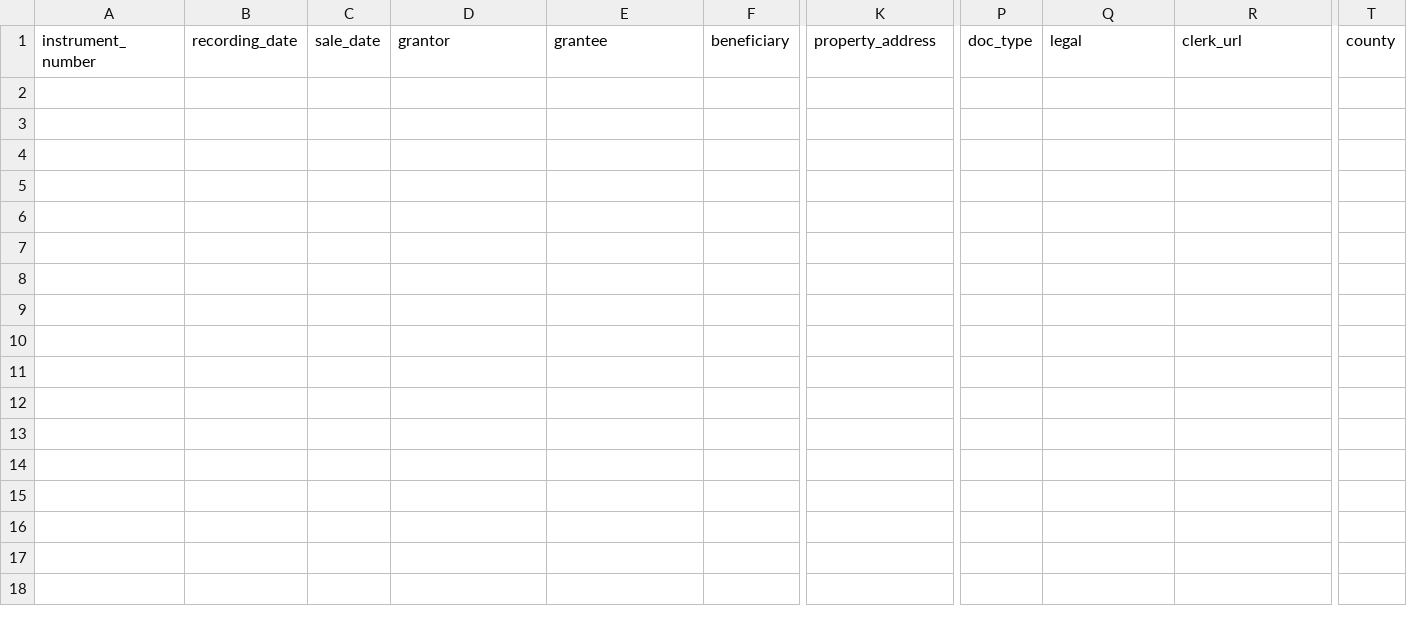
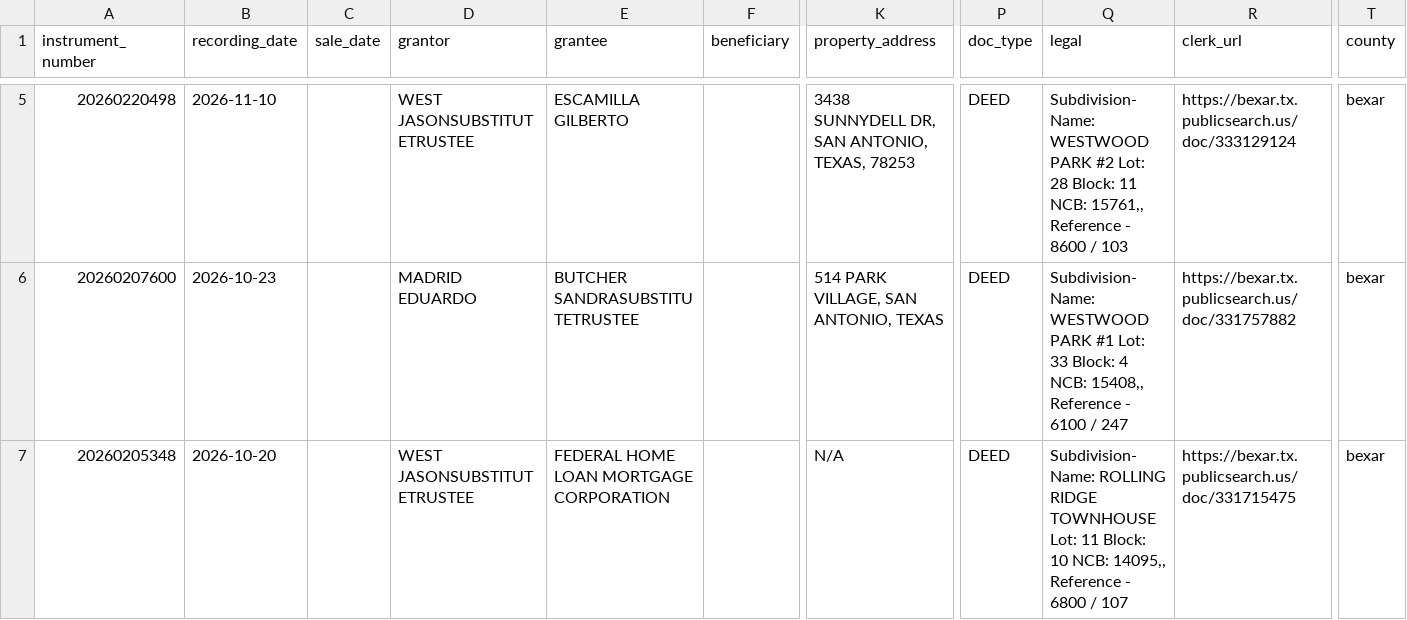
Before and after one commit to Sellmyhousefast247/Dallas-leads, a CSV file: data/trustee_deeds.csv, drawn as a sheet; only a part is shown, gaps mark what is left out; rows hold the shown columns only; the diff covers the shown part only; the diff names each change by its address in the sheet, - before the commit and + after, or states it on an @@ line.

```diff
--- a/data/trustee_deeds.csv
+++ b/data/trustee_deeds.csv
+row 5: 20260220498 | 2026-11-10 |  | WEST JASONSUBSTITUTETRUSTEE | ESCAMILLA GILBERTO |  | 3438 SUNNYDELL DR, SAN ANTONIO, TEXAS, 78253 | DEED | Subdivision- Name: WESTWOOD PARK #2 Lot: 28 Block: 11 NCB: 15761,, Reference - 8600 / 103 | https://bexar.tx.publicsearch.us/doc/333129124 | bexar
+row 6: 20260207600 | 2026-10-23 |  | MADRID EDUARDO | BUTCHER SANDRASUBSTITUTETRUSTEE |  | 514 PARK VILLAGE, SAN ANTONIO, TEXAS | DEED | Subdivision- Name: WESTWOOD PARK #1 Lot: 33 Block: 4 NCB: 15408,, Reference - 6100 / 247 | https://bexar.tx.publicsearch.us/doc/331757882 | bexar
+row 7: 20260205348 | 2026-10-20 |  | WEST JASONSUBSTITUTETRUSTEE | FEDERAL HOME LOAN MORTGAGE CORPORATION |  | N/A | DEED | Subdivision- Name: ROLLING RIDGE TOWNHOUSE Lot: 11 Block: 10 NCB: 14095,, Reference - 6800 / 107 | https://bexar.tx.publicsearch.us/doc/331715475 | bexar
```
Also changed, not shown: 3 added rows elsewhere in this file, data/trustee_deeds_bexar.csv, 6 other files.
